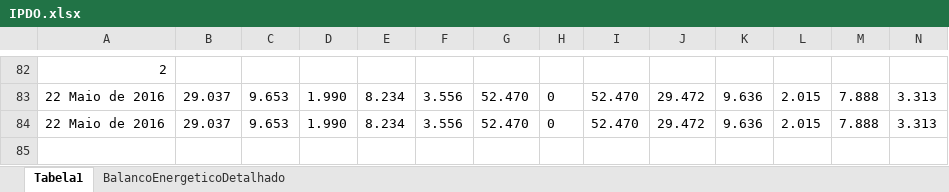
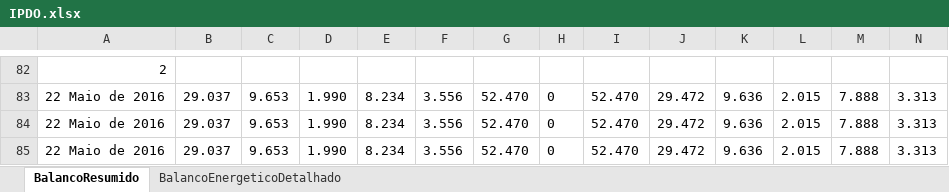
Before and after one commit to ClaudioSiervi/ETL_PDF, an Excel workbook: IPDO.xlsx, sheet BalancoResumido, drawn as a sheet; only a part is shown, gaps mark what is left out; values as stored, in another font and other column widths than the file's, no borders; rows hold the shown columns only; the diff names each change by its address in the sheet, - before the commit and + after, or states it on an @@ line.

```diff
--- a/IPDO.xlsx (sheet BalancoResumido)
+++ b/IPDO.xlsx (sheet BalancoResumido)
-sheet tab: Tabela1
+sheet tab: BalancoResumido
+row 85: 22 Maio de 2016 | 29.037 | 9.653 | 1.990 | 8.234 | 3.556 | 52.470 | 0 | 52.470 | 29.472 | 9.636 | 2.015 | 7.888 | 3.313
```
Also changed, not shown: 5 other files.
